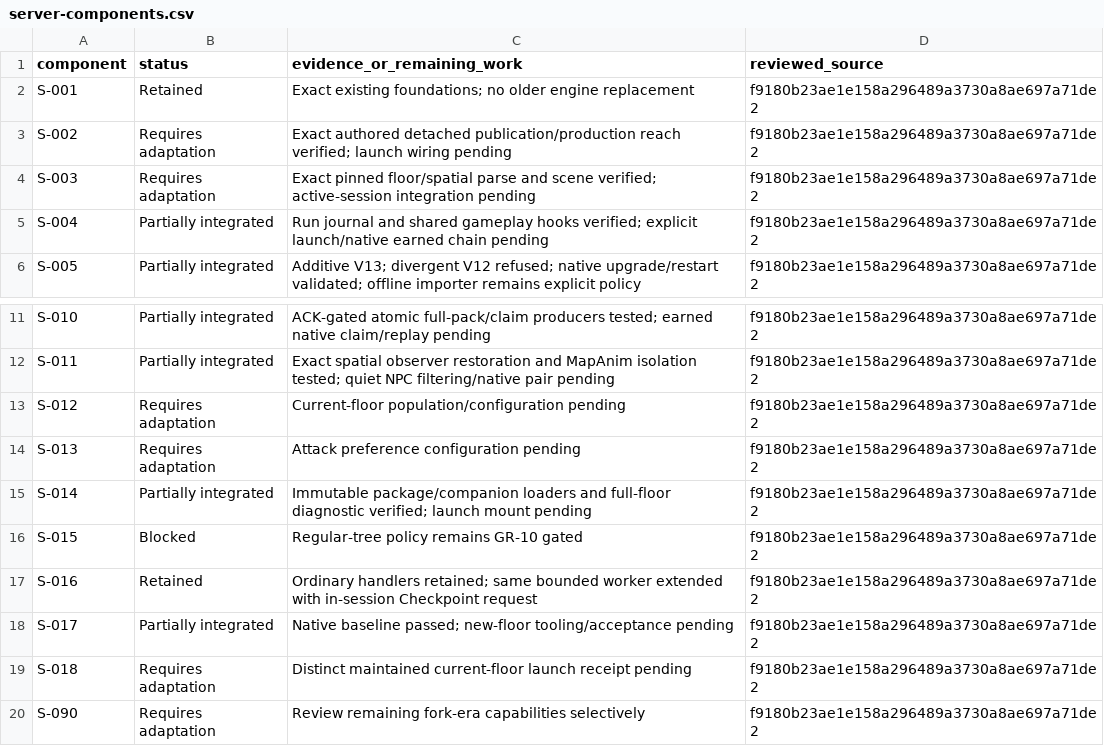
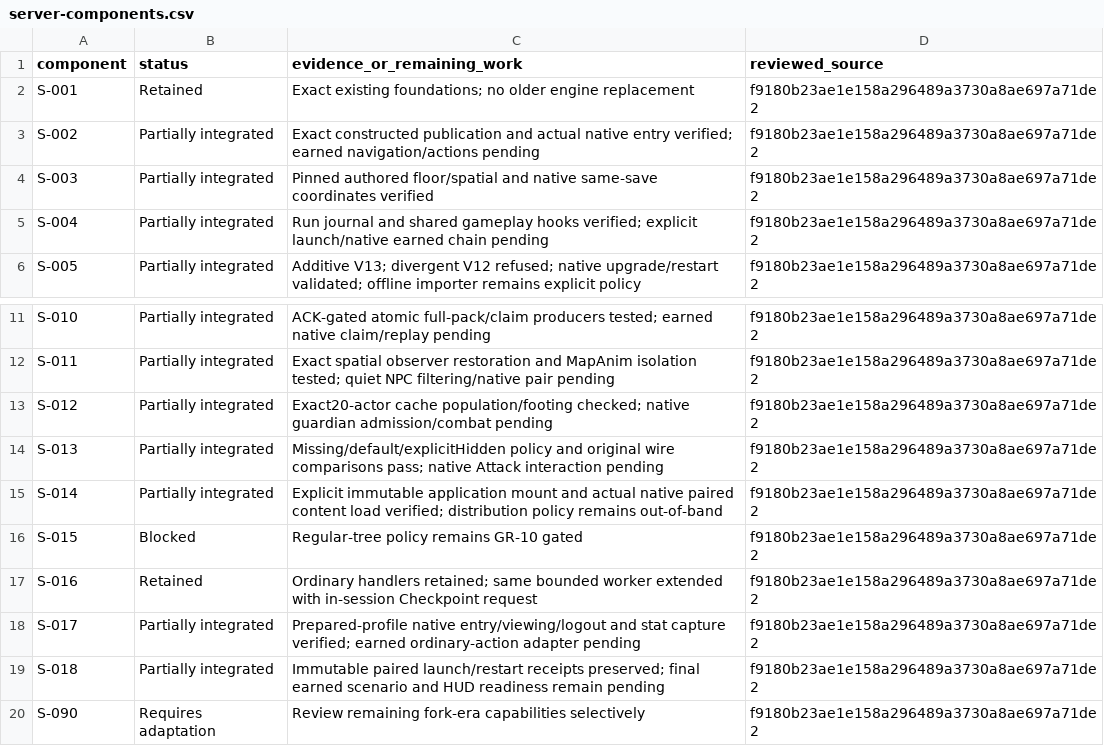
Before and after one commit to autismoyah-hub/project-gielinor-rust-server, a CSV file: docs/consolidation/server-components.csv, drawn as a sheet; only a part is shown, gaps mark what is left out.

Commit message:
Enable pinned authored Cinderworks launch with verified native persistence

```diff
--- a/docs/consolidation/server-components.csv
+++ b/docs/consolidation/server-components.csv
@@ -2,4 +2,4 @@ component,status,evidence_or_remaining_work,reviewed_source
 S-001,Retained,Exact existing foundations; no older engine replacement,f9180b23ae1e158a296489a3730a8ae697a71de2
-S-002,Requires adaptation,Exact authored detached publication/production reach verified; launch wiring pending,f9180b23ae1e158a296489a3730a8ae697a71de2
-S-003,Requires adaptation,Exact pinned floor/spatial parse and scene verified; active-session integration pending,f9180b23ae1e158a296489a3730a8ae697a71de2
+S-002,Partially integrated,Exact constructed publication and actual native entry verified; earned navigation/actions pending,f9180b23ae1e158a296489a3730a8ae697a71de2
+S-003,Partially integrated,Pinned authored floor/spatial and native same-save coordinates verified,f9180b23ae1e158a296489a3730a8ae697a71de2
 S-004,Partially integrated,Run journal and shared gameplay hooks verified; explicit launch/native earned chain pending,f9180b23ae1e158a296489a3730a8ae697a71de2
@@ -12,9 +12,9 @@ S-010,Partially integrated,ACK-gated atomic full-pack/claim producers tested; ea
 S-011,Partially integrated,Exact spatial observer restoration and MapAnim isolation tested; quiet NPC filtering/native pair pending,f9180b23ae1e158a296489a3730a8ae697a71de2
-S-012,Requires adaptation,Current-floor population/configuration pending,f9180b23ae1e158a296489a3730a8ae697a71de2
-S-013,Requires adaptation,Attack preference configuration pending,f9180b23ae1e158a296489a3730a8ae697a71de2
-S-014,Partially integrated,Immutable package/companion loaders and full-floor diagnostic verified; launch mount pending,f9180b23ae1e158a296489a3730a8ae697a71de2
+S-012,Partially integrated,Exact20-actor cache population/footing checked; native guardian admission/combat pending,f9180b23ae1e158a296489a3730a8ae697a71de2
+S-013,Partially integrated,Missing/default/explicitHidden policy and original wire comparisons pass; native Attack interaction pending,f9180b23ae1e158a296489a3730a8ae697a71de2
+S-014,Partially integrated,Explicit immutable application mount and actual native paired content load verified; distribution policy remains out-of-band,f9180b23ae1e158a296489a3730a8ae697a71de2
 S-015,Blocked,Regular-tree policy remains GR-10 gated,f9180b23ae1e158a296489a3730a8ae697a71de2
 S-016,Retained,Ordinary handlers retained; same bounded worker extended with in-session Checkpoint request,f9180b23ae1e158a296489a3730a8ae697a71de2
-S-017,Partially integrated,Native baseline passed; new-floor tooling/acceptance pending,f9180b23ae1e158a296489a3730a8ae697a71de2
-S-018,Requires adaptation,Distinct maintained current-floor launch receipt pending,f9180b23ae1e158a296489a3730a8ae697a71de2
+S-017,Partially integrated,Prepared-profile native entry/viewing/logout and stat capture verified; earned ordinary-action adapter pending,f9180b23ae1e158a296489a3730a8ae697a71de2
+S-018,Partially integrated,Immutable paired launch/restart receipts preserved; final earned scenario and HUD readiness remain pending,f9180b23ae1e158a296489a3730a8ae697a71de2
 S-090,Requires adaptation,Review remaining fork-era capabilities selectively,f9180b23ae1e158a296489a3730a8ae697a71de2
```
Also changed, not shown: 14 other files.
